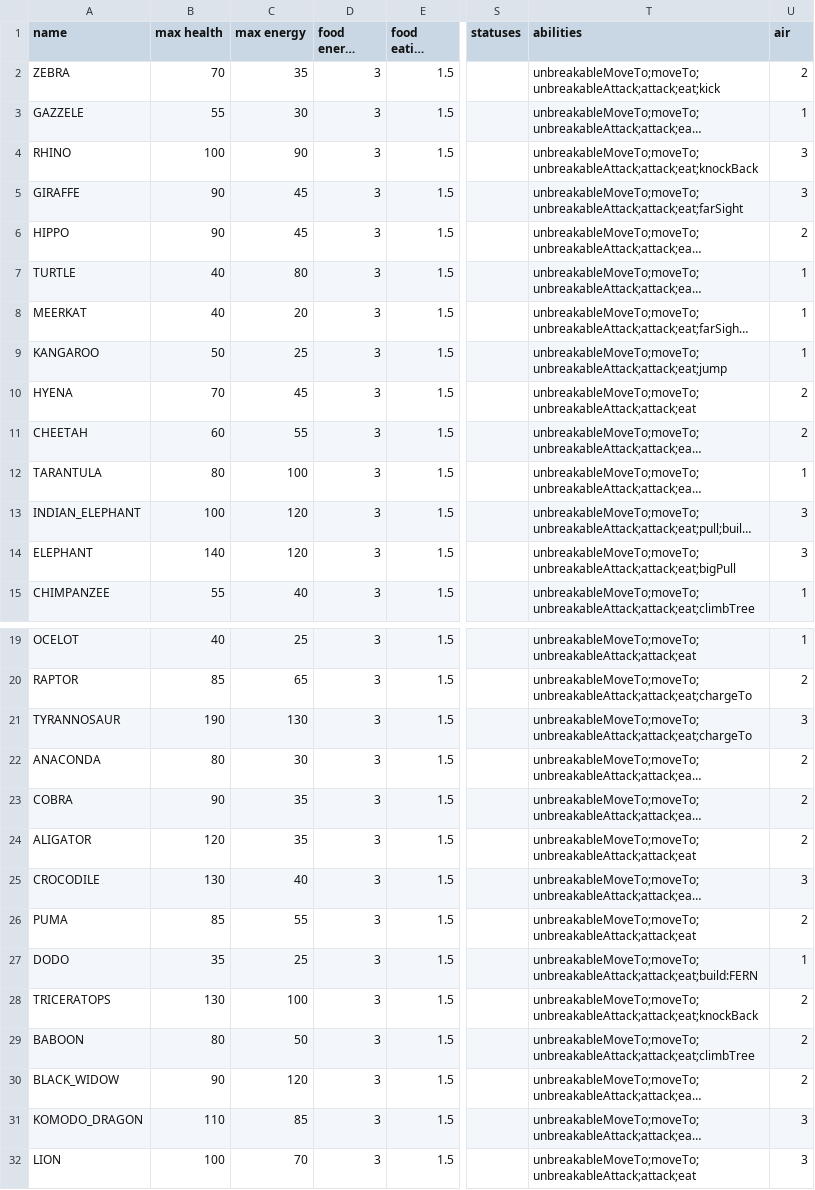
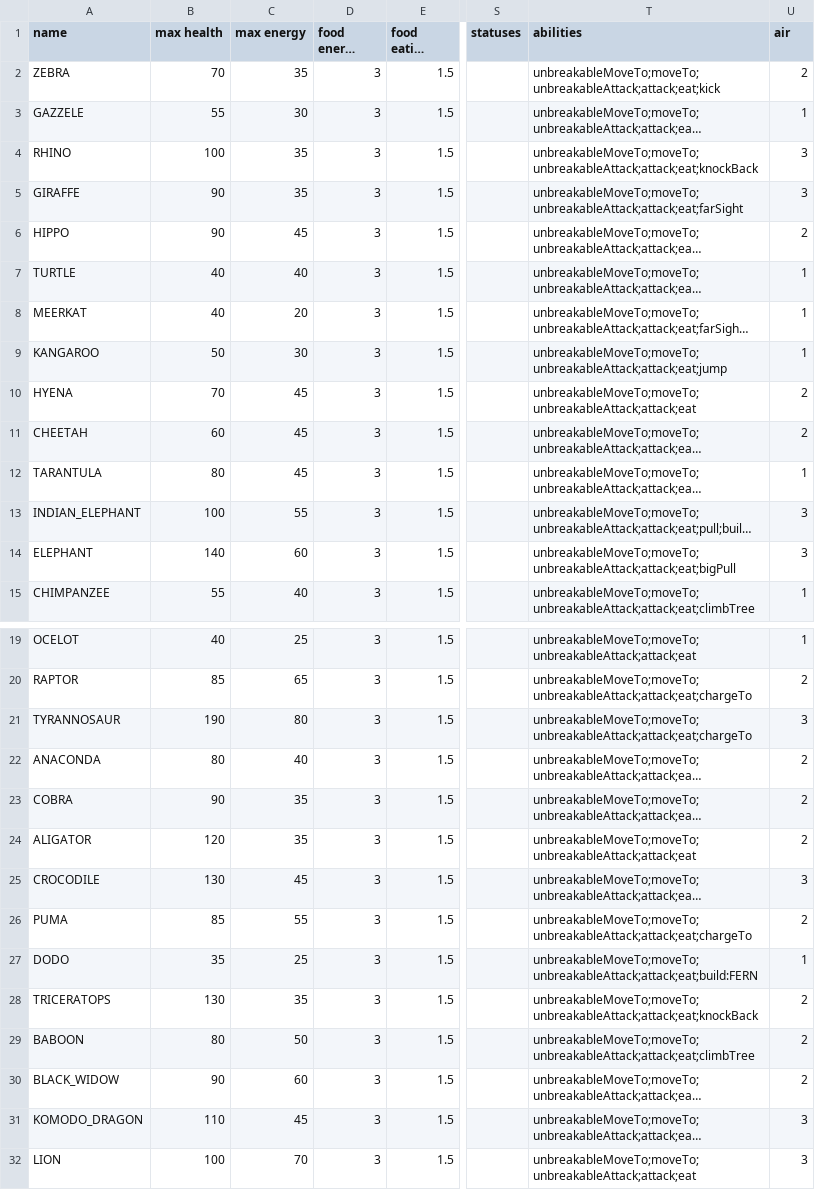
Before and after one commit to TomasKalva/SanguineGenesis, a CSV file: SanguineGenesis/GameLogic/Data/Entities/Animals.csv, drawn as a sheet; only a part is shown, gaps mark what is left out; long unchanged cells end in …; the diff names each change by its address in the sheet, - before the commit and + after, or states it on an @@ line.

```diff
--- a/SanguineGenesis/GameLogic/Data/Entities/Animals.csv
+++ b/SanguineGenesis/GameLogic/Data/Entities/Animals.csv
-C4 (max energy): 90
+C4 (max energy): 35
-C5 (max energy): 45
+C5 (max energy): 35
-C7 (max energy): 80
+C7 (max energy): 40
-C9 (max energy): 25
+C9 (max energy): 30
-C11 (max energy): 55
+C11 (max energy): 45
-C12 (max energy): 100
+C12 (max energy): 45
-C13 (max energy): 120
+C13 (max energy): 55
-C14 (max energy): 120
+C14 (max energy): 60
-C21 (max energy): 130
+C21 (max energy): 80
-C22 (max energy): 30
+C22 (max energy): 40
-C25 (max energy): 40
+C25 (max energy): 45
-T26 (abilities): unbreakableMoveTo;moveTo;unbreakableAttack;attack;eat
+T26 (abilities): unbreakableMoveTo;moveTo;unbreakableAttack;attack;eat;chargeTo
-C28 (max energy): 100
+C28 (max energy): 35
-C30 (max energy): 120
+C30 (max energy): 60
-C31 (max energy): 85
+C31 (max energy): 45
```
Also changed, not shown: SanguineGenesis/GameLogic/Data/Entities/Trees.csv, 6 other files.
